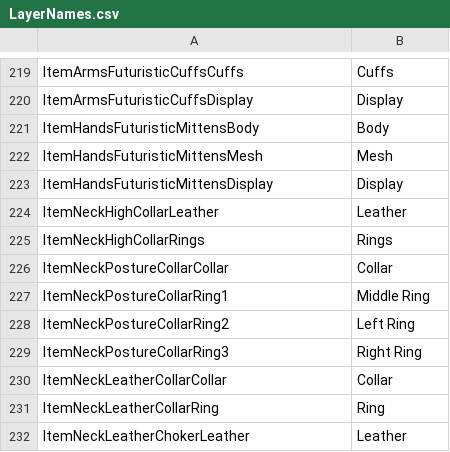
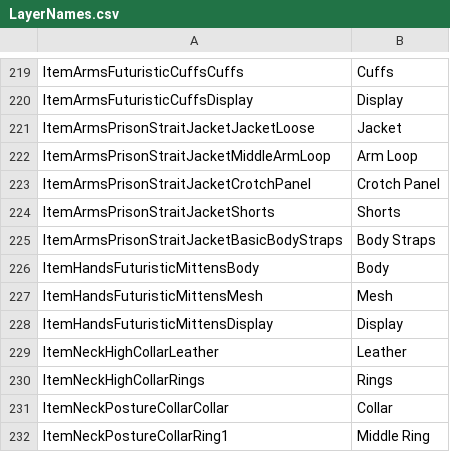
Before and after one commit to Ayesha-678/Bondage-College, a CSV file: BondageClub/Assets/Female3DCG/LayerNames.csv, drawn as a sheet; only a part is shown, gaps mark what is left out; the shorter side is filled out with more unchanged rows; the diff names each change by its address in the sheet, - before the commit and + after, or states it on an @@ line.

```diff
--- a/BondageClub/Assets/Female3DCG/LayerNames.csv
+++ b/BondageClub/Assets/Female3DCG/LayerNames.csv
+row 221: ItemArmsPrisonStraitJacketJacketLoose | Jacket
+row 222: ItemArmsPrisonStraitJacketMiddleArmLoop | Arm Loop
+row 223: ItemArmsPrisonStraitJacketCrotchPanel | Crotch Panel
+row 224: ItemArmsPrisonStraitJacketShorts | Shorts
+row 225: ItemArmsPrisonStraitJacketBasicBodyStraps | Body Straps
```
Also changed, not shown: BondageClub/Screens/Character/Player/Dialog_Player.csv, BondageClub/Screens/Room/PHCellHall1/Dialog_NPC_PHCellHall1_Inmate1.csv, 18 other files.
